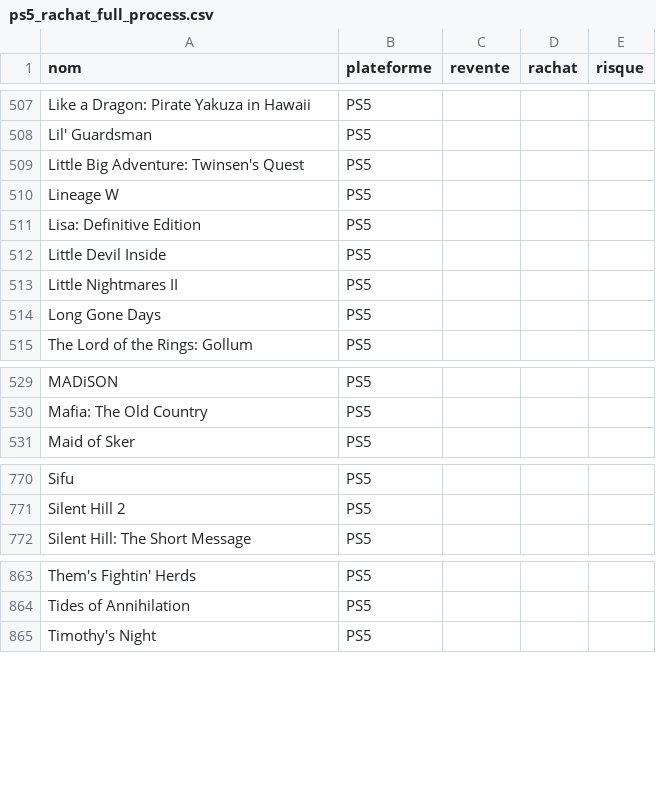
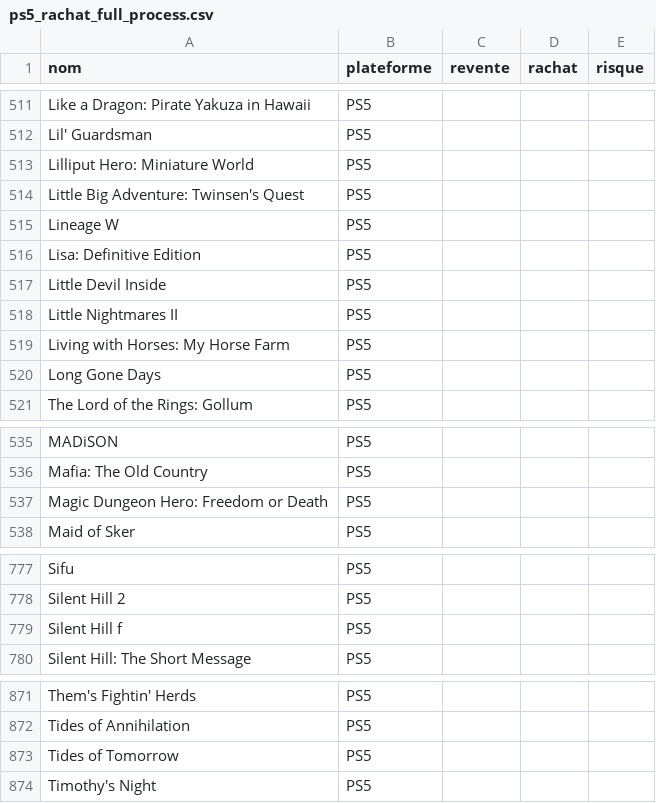
Before and after one commit to Lordkrixus89/V3-rachat-, a CSV file: ps5_rachat_full_process.csv, drawn as a sheet; only a part is shown, gaps mark what is left out; the diff covers the shown part only.

```diff
--- a/ps5_rachat_full_process.csv
+++ b/ps5_rachat_full_process.csv
@@ -508,2 +512,3 @@ Like a Dragon: Pirate Yakuza in Hawaii,PS5,,,
 Lil' Guardsman,PS5,,,
+Lilliput Hero: Miniature World,PS5,,,
 Little Big Adventure: Twinsen's Quest,PS5,,,
@@ -513,2 +518,3 @@ Little Devil Inside,PS5,,,
 Little Nightmares II,PS5,,,
+Living with Horses: My Horse Farm,PS5,,,
 Long Gone Days,PS5,,,
@@ -530,2 +536,3 @@ MADiSON,PS5,,,
 Mafia: The Old Country,PS5,,,
+Magic Dungeon Hero: Freedom or Death,PS5,,,
 Maid of Sker,PS5,,,
@@ -771,2 +778,3 @@ Sifu,PS5,,,
 Silent Hill 2,PS5,,,
+Silent Hill f,PS5,,,
 Silent Hill: The Short Message,PS5,,,
@@ -864,2 +872,3 @@ Them's Fightin' Herds,PS5,,,
 Tides of Annihilation,PS5,,,
+Tides of Tomorrow,PS5,,,
 Timothy's Night,PS5,,,
```
Also changed, not shown: 5 added rows, 1 removed row and 1 edited cell elsewhere in this file.
